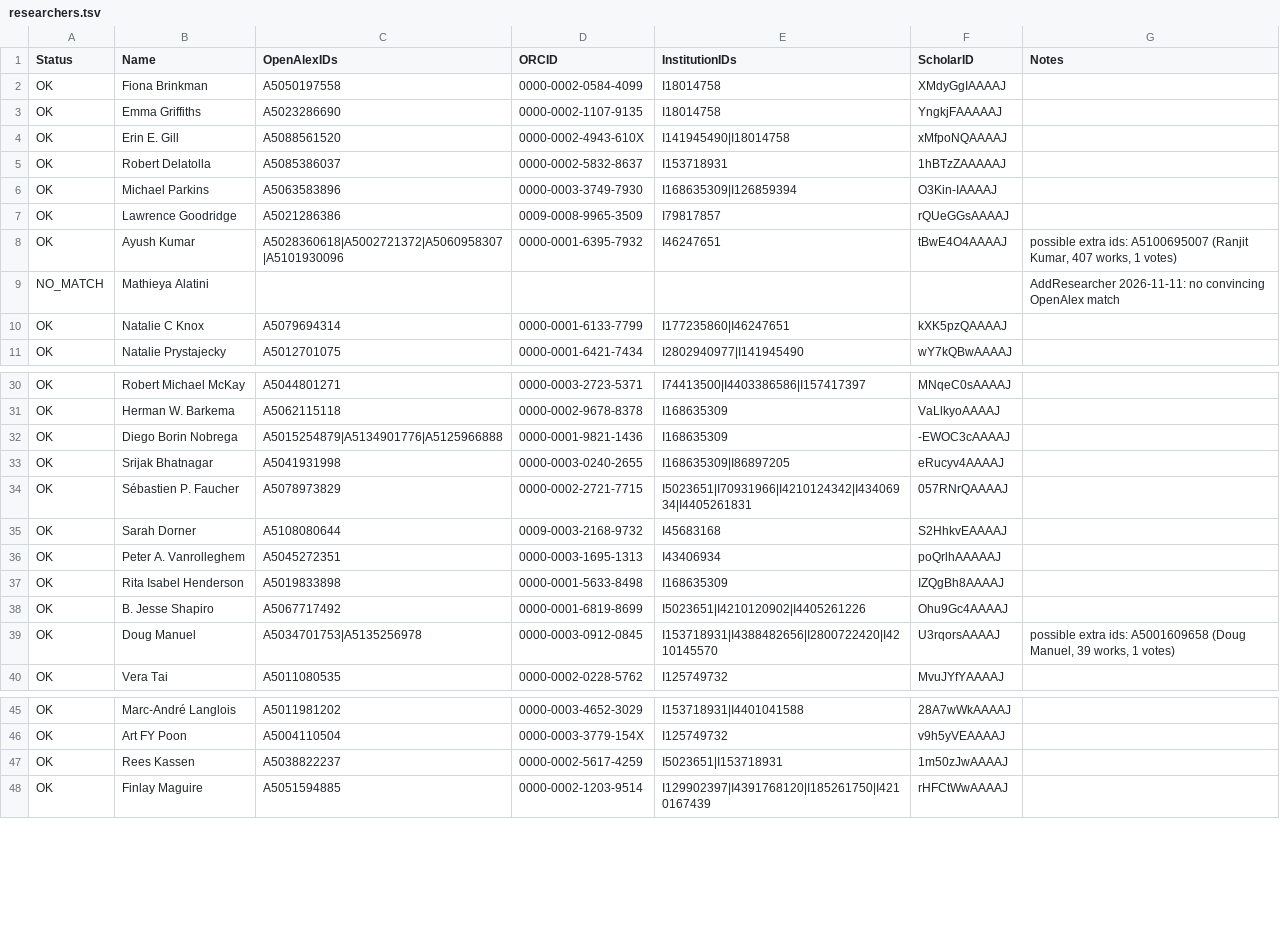
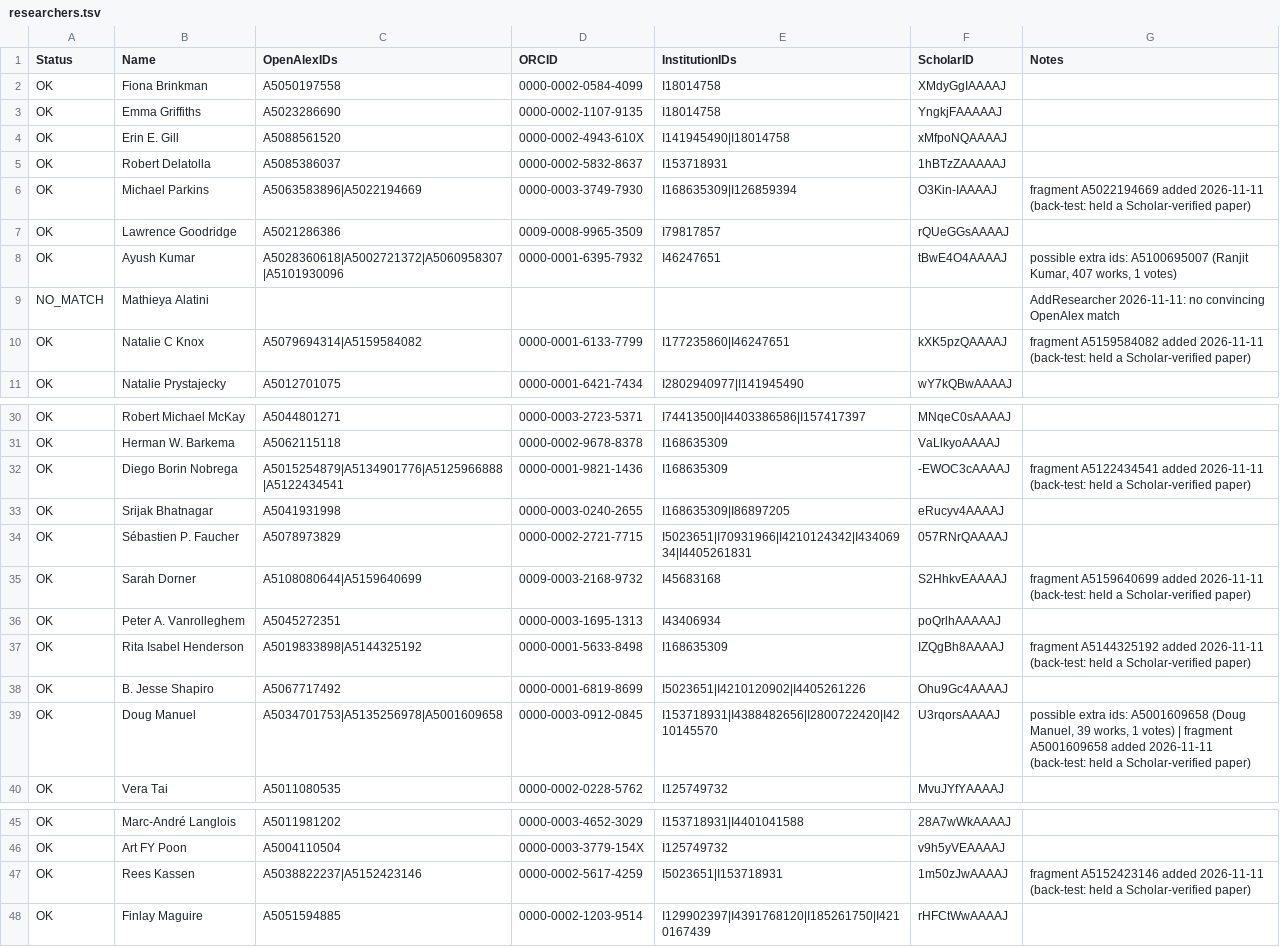
Before and after one commit to bfjia/iMicroSeq_PublicationMonitoringBot, a TSV file: researchers.tsv, drawn as a sheet; only a part is shown, gaps mark what is left out.

```diff
--- a/researchers.tsv
+++ b/researchers.tsv
@@ -5,3 +5,3 @@ OK	Erin E. Gill	A5088561520	0000-0002-4943-610X	I141945490|I18014758	xMfpoNQAAAA
 OK	Robert Delatolla	A5085386037	0000-0002-5832-8637	I153718931	1hBTzZAAAAAJ	
-OK	Michael Parkins	A5063583896	0000-0003-3749-7930	I168635309|I126859394	O3Kin-IAAAAJ	
+OK	Michael Parkins	A5063583896|A5022194669	0000-0003-3749-7930	I168635309|I126859394	O3Kin-IAAAAJ	fragment A5022194669 added 2026-11-11 (back-test: held a Scholar-verified paper)
 OK	Lawrence Goodridge	A5021286386	0009-0008-9965-3509	I79817857	rQUeGGsAAAAJ	
@@ -9,3 +9,3 @@ OK	Ayush Kumar	A5028360618|A5002721372|A5060958307|A5101930096	0000-0001-6395-79
 NO_MATCH	Mathieya Alatini					AddResearcher 2026-11-11: no convincing OpenAlex match
-OK	Natalie C Knox	A5079694314	0000-0001-6133-7799	I177235860|I46247651	kXK5pzQAAAAJ	
+OK	Natalie C Knox	A5079694314|A5159584082	0000-0001-6133-7799	I177235860|I46247651	kXK5pzQAAAAJ	fragment A5159584082 added 2026-11-11 (back-test: held a Scholar-verified paper)
 OK	Natalie Prystajecky	A5012701075	0000-0001-6421-7434	I2802940977|I141945490	wY7kQBwAAAAJ	
@@ -31,10 +31,10 @@ OK	Robert Michael McKay	A5044801271	0000-0003-2723-5371	I74413500|I4403386586|I1
 OK	Herman W. Barkema	A5062115118	0000-0002-9678-8378	I168635309	VaLlkyoAAAAJ	
-OK	Diego Borin Nobrega	A5015254879|A5134901776|A5125966888	0000-0001-9821-1436	I168635309	-EWOC3cAAAAJ	
+OK	Diego Borin Nobrega	A5015254879|A5134901776|A5125966888|A5122434541	0000-0001-9821-1436	I168635309	-EWOC3cAAAAJ	fragment A5122434541 added 2026-11-11 (back-test: held a Scholar-verified paper)
 OK	Srijak Bhatnagar	A5041931998	0000-0003-0240-2655	I168635309|I86897205	eRucyv4AAAAJ	
 OK	Sébastien P. Faucher	A5078973829	0000-0002-2721-7715	I5023651|I70931966|I4210124342|I43406934|I4405261831	057RNrQAAAAJ	
-OK	Sarah Dorner	A5108080644	0009-0003-2168-9732	I45683168	S2HhkvEAAAAJ	
+OK	Sarah Dorner	A5108080644|A5159640699	0009-0003-2168-9732	I45683168	S2HhkvEAAAAJ	fragment A5159640699 added 2026-11-11 (back-test: held a Scholar-verified paper)
 OK	Peter A. Vanrolleghem	A5045272351	0000-0003-1695-1313	I43406934	poQrlhAAAAAJ	
-OK	Rita Isabel Henderson	A5019833898	0000-0001-5633-8498	I168635309	IZQgBh8AAAAJ	
+OK	Rita Isabel Henderson	A5019833898|A5144325192	0000-0001-5633-8498	I168635309	IZQgBh8AAAAJ	fragment A5144325192 added 2026-11-11 (back-test: held a Scholar-verified paper)
 OK	B. Jesse Shapiro	A5067717492	0000-0001-6819-8699	I5023651|I4210120902|I4405261226	Ohu9Gc4AAAAJ	
-OK	Doug Manuel	A5034701753|A5135256978	0000-0003-0912-0845	I153718931|I4388482656|I2800722420|I4210145570	U3rqorsAAAAJ	possible extra ids: A5001609658 (Doug Manuel, 39 works, 1 votes)
+OK	Doug Manuel	A5034701753|A5135256978|A5001609658	0000-0003-0912-0845	I153718931|I4388482656|I2800722420|I4210145570	U3rqorsAAAAJ	possible extra ids: A5001609658 (Doug Manuel, 39 works, 1 votes) | fragment A5001609658 added 2026-11-11 (back-test: held a Scholar-verified paper)
 OK	Vera Tai	A5011080535	0000-0002-0228-5762	I125749732	MvuJYfYAAAAJ	
@@ -46,3 +46,3 @@ OK	Marc-André Langlois	A5011981202	0000-0003-4652-3029	I153718931|I4401041588	2
 OK	Art FY Poon	A5004110504	0000-0003-3779-154X	I125749732	v9h5yVEAAAAJ	
-OK	Rees Kassen	A5038822237	0000-0002-5617-4259	I5023651|I153718931	1m50zJwAAAAJ	
+OK	Rees Kassen	A5038822237|A5152423146	0000-0002-5617-4259	I5023651|I153718931	1m50zJwAAAAJ	fragment A5152423146 added 2026-11-11 (back-test: held a Scholar-verified paper)
 OK	Finlay Maguire	A5051594885	0000-0002-1203-9514	I129902397|I4391768120|I185261750|I4210167439	rHFCtWwAAAAJ	
```
Also changed, not shown: 4 other files.
